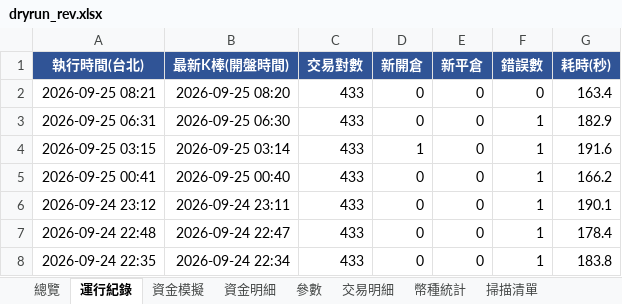
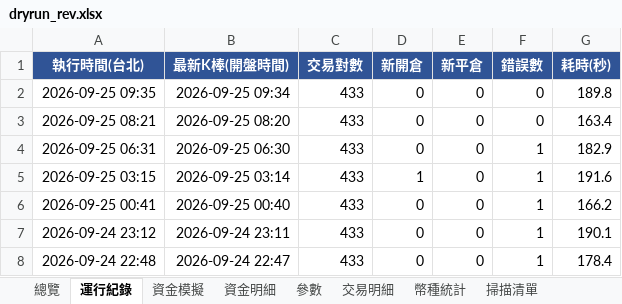
Before and after one commit to timzen43210/Crypto_Trader, an Excel workbook: output/dryrun_rev.xlsx, sheet 運行紀錄, drawn as a sheet; only a part is shown; the shorter side is filled out with more unchanged rows; values as stored, in another font and other column widths than the file's, no borders; the diff names each change by its address in the sheet, - before the commit and + after, or states it on an @@ line.

```diff
--- a/output/dryrun_rev.xlsx (sheet 運行紀錄)
+++ b/output/dryrun_rev.xlsx (sheet 運行紀錄)
+row 2: 2026-09-25 09:35 | 2026-09-25 09:34 | 433 | 0 | 0 | 0 | 189.8
```
Also changed, not shown: sheet 交易明細, sheet 參數, sheet 總覽, output/dryrun_rev_wide.xlsx, output/dryrun_s4.xlsx, 4 other files.
